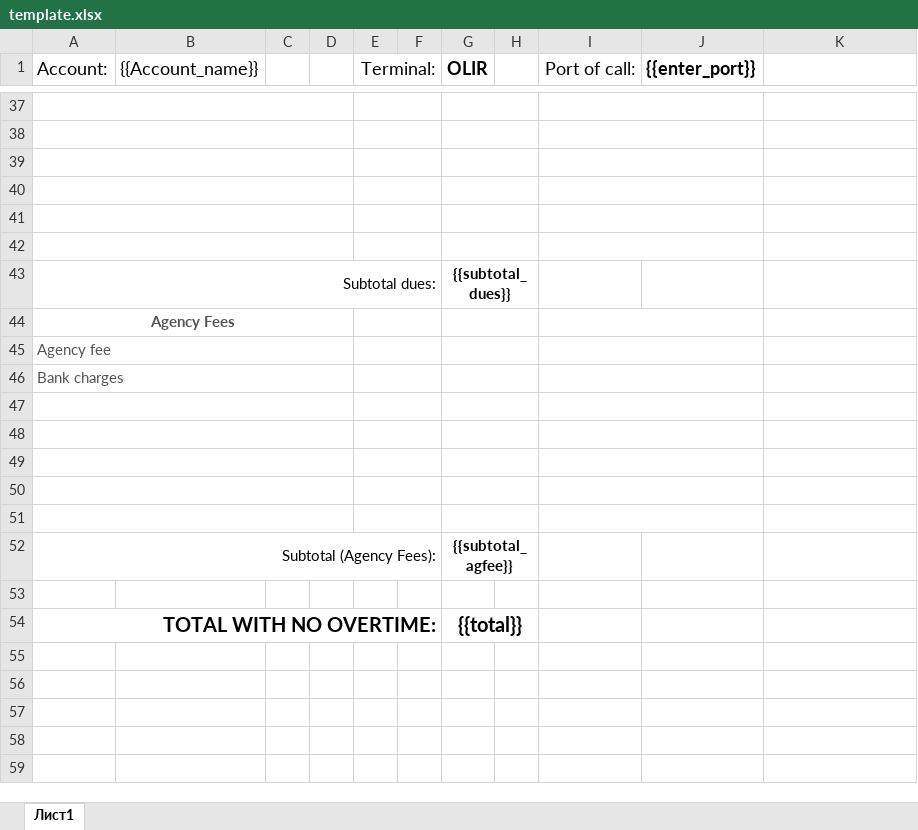
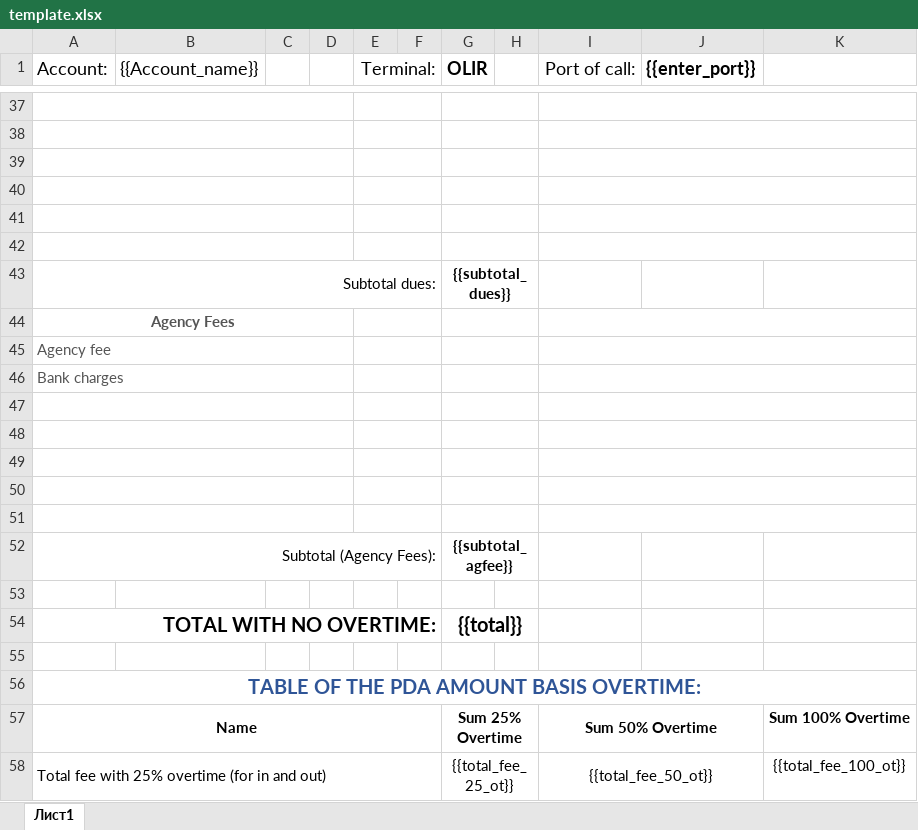
Before and after one commit to kinogoliq/MiraPort, an Excel workbook: templates/template.xlsx, sheet Лист1, drawn as a sheet; only a part is shown, gaps mark what is left out; values as stored, in another font and other column widths than the file's, no borders; charts and pictures not drawn; removed rows and columns are numbered as before the commit, all else as after; the diff covers the shown part only; the diff names each change by its address in the sheet, - before the commit and + after, or states it on an @@ line.

```diff
--- a/templates/template.xlsx (sheet Лист1)
+++ b/templates/template.xlsx (sheet Лист1)
-I37:J37 merged
+I37:K37 merged
-I38:J38 merged
+I38:K38 merged
-I39:J39 merged
+I39:K39 merged
-I40:J40 merged
+I40:K40 merged
-I41:J41 merged
+I41:K41 merged
-I42:J42 merged
+I42:K42 merged
-I44:J44 merged
+I44:K44 merged
-I45:J45 merged
+I45:K45 merged
-I46:J46 merged
+I46:K46 merged
-I47:J47 merged
+I47:K47 merged
-I48:J48 merged
+I48:K48 merged
-I49:J49 merged
+I49:K49 merged
-I50:J50 merged
+I50:K50 merged
-I51:J51 merged
+I51:K51 merged
+row 55: (empty)
+row 56: TABLE OF THE PDA AMOUNT BASIS OVERTIME:
+row 57: Name |  |  |  |  |  | Sum 25% Overtime |  | Sum 50% Overtime |  | Sum 100% Overtime
+row 58: Total fee with 25% overtime (for in and out) |  |  |  |  |  | {{total_fee_25_ot}} |  | {{total_fee_50_ot}} |  | {{total_fee_100_ot}}
```
Also changed, not shown: 2 added rows, 1 edited cell and merged cells elsewhere in this sheet, charts or pictures, 5 other files.
